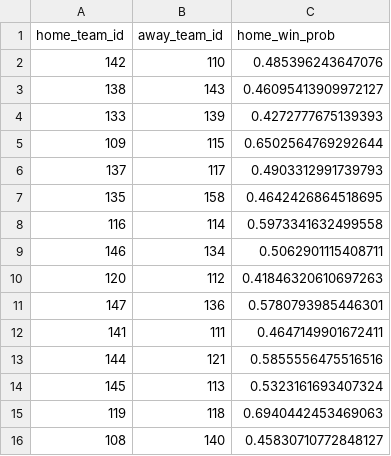
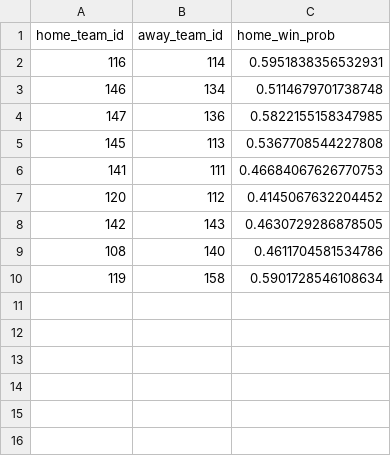
Before and after one commit to DesertGaming/mlb-predictions, a CSV file: exports/matchups.csv, drawn as a sheet.

```diff
--- a/exports/matchups.csv
+++ b/exports/matchups.csv
@@ -1,16 +1,10 @@
 home_team_id,away_team_id,home_win_prob
-142,110,0.485396243647076
-138,143,0.46095413909972127
-133,139,0.4272777675139393
-109,115,0.6502564769292644
-137,117,0.4903312991739793
-135,158,0.4642426864518695
-116,114,0.5973341632499558
-146,134,0.5062901115408711
-120,112,0.41846320610697263
-147,136,0.5780793985446301
-141,111,0.4647149901672411
-144,121,0.5855556475516516
-145,113,0.5323161693407324
-119,118,0.6940442453469063
-108,140,0.45830710772848127
+116,114,0.5951838356532931
+146,134,0.5114679701738748
+147,136,0.5822155158347985
+145,113,0.5367708544227808
+141,111,0.46684067626770753
+120,112,0.4145067632204452
+142,143,0.4630729286878505
+108,140,0.4611704581534786
+119,158,0.5901728546108634
```
Also changed, not shown: exports/pmf_summaries.csv, exports/strengths.csv, 1 other file.
